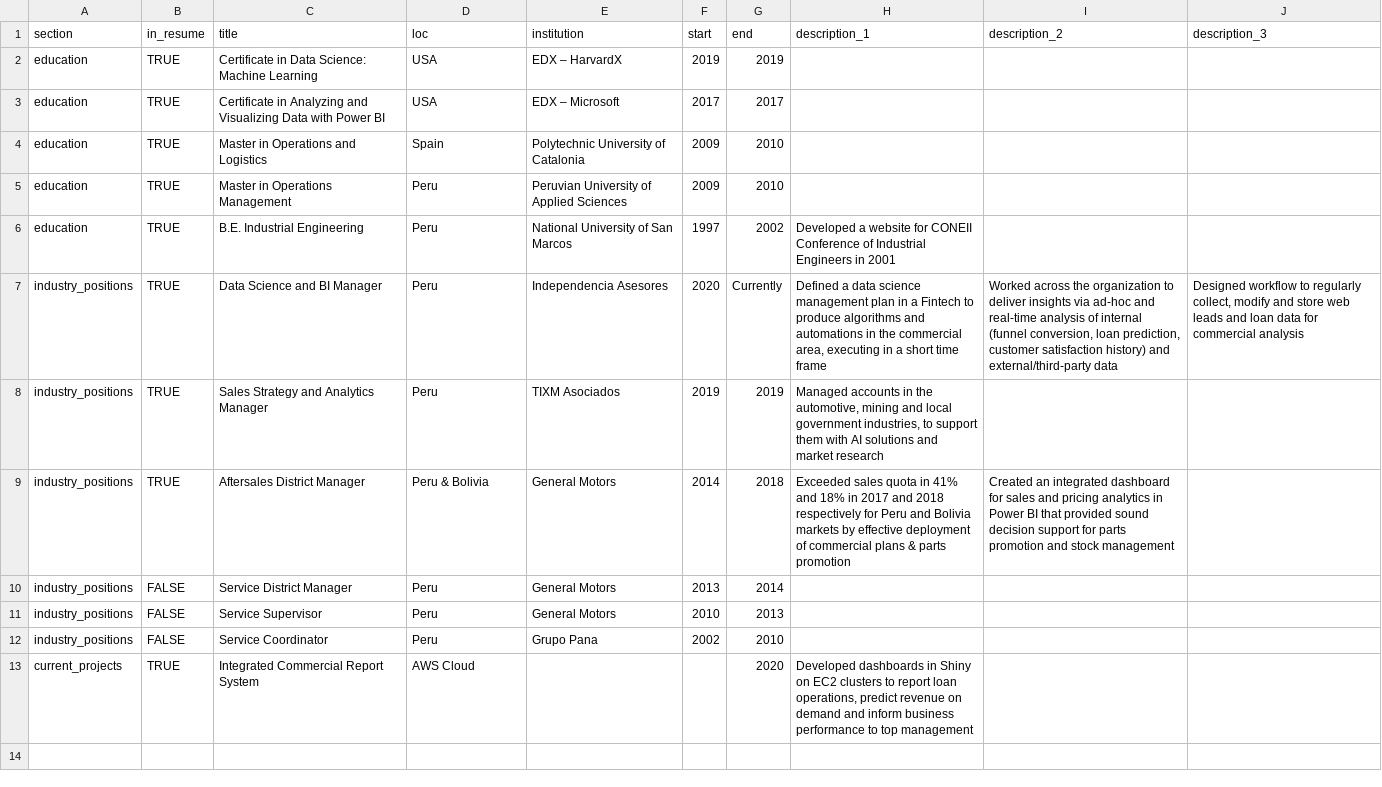
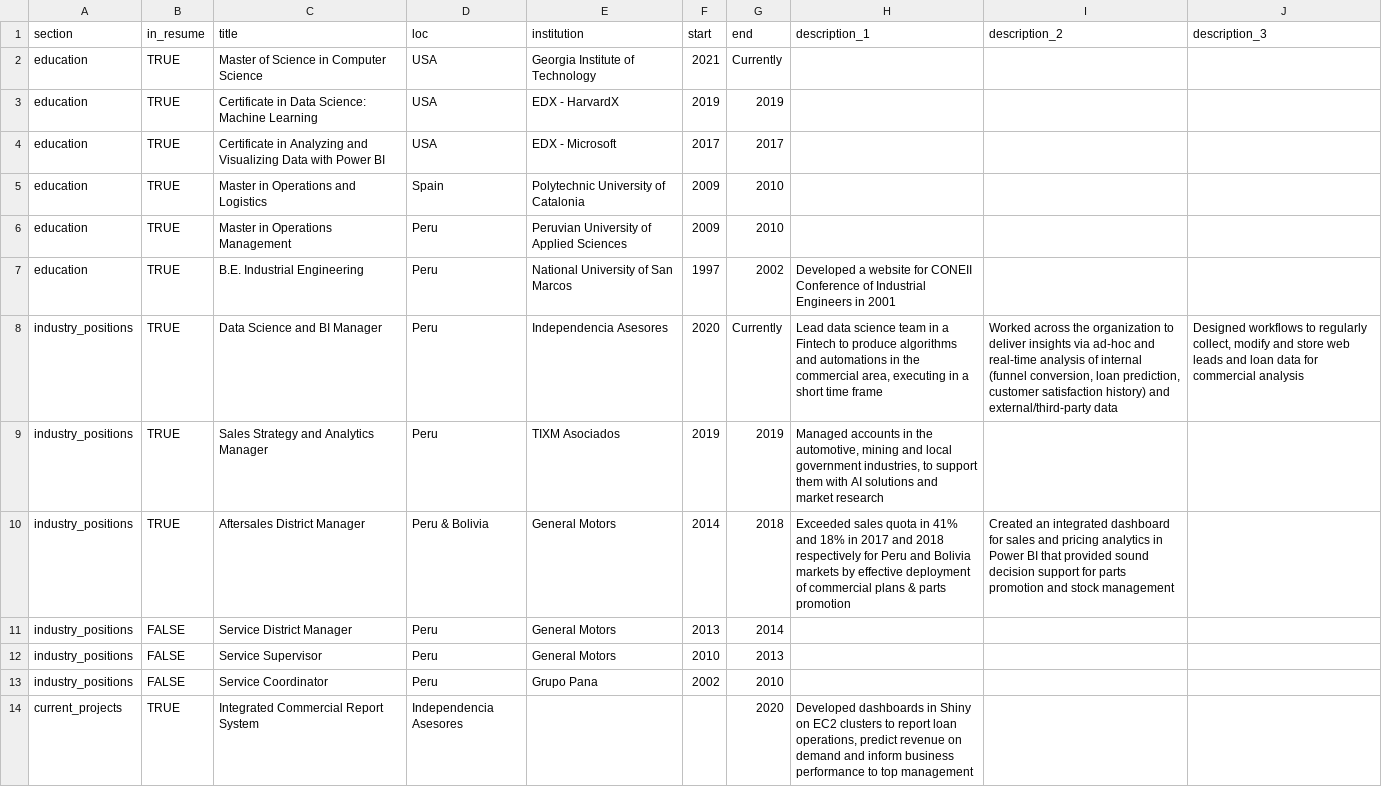
Before and after one commit to alexismenanieves/Resume, a CSV file: csvs/positions.csv, drawn as a sheet.

Commit message:
Update values in csv and Rmd

```diff
--- a/csvs/positions.csv
+++ b/csvs/positions.csv
@@ -1,4 +1,5 @@
 section,in_resume,title,loc,institution,start,end,description_1,description_2,description_3
-education,TRUE,Certificate in Data Science: Machine Learning,USA,EDX – HarvardX,2019,2019,,,
-education,TRUE,Certificate in Analyzing and Visualizing Data with Power BI,USA,EDX – Microsoft,2017,2017,,,
+education,TRUE,Master of Science in Computer Science,USA,Georgia Institute of Technology,2021,Currently,,,
+education,TRUE,Certificate in Data Science: Machine Learning,USA,EDX - HarvardX,2019,2019,,,
+education,TRUE,Certificate in Analyzing and Visualizing Data with Power BI,USA,EDX - Microsoft,2017,2017,,,
 education,TRUE,Master in Operations and Logistics,Spain,Polytechnic University of Catalonia,2009,2010,,,
@@ -6,3 +7,3 @@ education,TRUE,Master in Operations Management,Peru,Peruvian University of Appli
 education,TRUE,B.E. Industrial Engineering,Peru,National University of San Marcos,1997,2002,Developed a website for CONEII Conference of Industrial Engineers in 2001,,
-industry_positions,TRUE,Data Science and BI Manager,Peru,Independencia Asesores,2020,Currently,"Defined a data science management plan in a Fintech to produce algorithms and automations in the commercial area, executing in a short time frame","Worked across the organization to deliver insights via ad-hoc and real-time analysis of internal (funnel conversion, loan prediction, customer satisfaction history) and external/third-party data","Designed workflow to regularly collect, modify and store web leads and loan data for commercial analysis"
+industry_positions,TRUE,Data Science and BI Manager,Peru,Independencia Asesores,2020,Currently,"Lead data science team in a Fintech to produce algorithms and automations in the commercial area, executing in a short time frame","Worked across the organization to deliver insights via ad-hoc and real-time analysis of internal (funnel conversion, loan prediction, customer satisfaction history) and external/third-party data","Designed workflows to regularly collect, modify and store web leads and loan data for commercial analysis"
 industry_positions,TRUE,Sales Strategy and Analytics Manager,Peru,TIXM Asociados,2019,2019,"Managed accounts in the automotive, mining and local government industries, to support them with AI solutions and market research",,
@@ -12,2 +13,2 @@ industry_positions,FALSE,Service Supervisor,Peru,General Motors,2010,2013,,,
 industry_positions,FALSE,Service Coordinator,Peru,Grupo Pana,2002,2010,,,
-current_projects,TRUE,Integrated Commercial Report System,AWS Cloud,,,2020,"Developed dashboards in Shiny on EC2 clusters to report loan operations, predict revenue on demand and inform business performance to top management",,
+current_projects,TRUE,Integrated Commercial Report System,Independencia Asesores,,,2020,"Developed dashboards in Shiny on EC2 clusters to report loan operations, predict revenue on demand and inform business performance to top management",,
```
Also changed, not shown: 2 other files.
